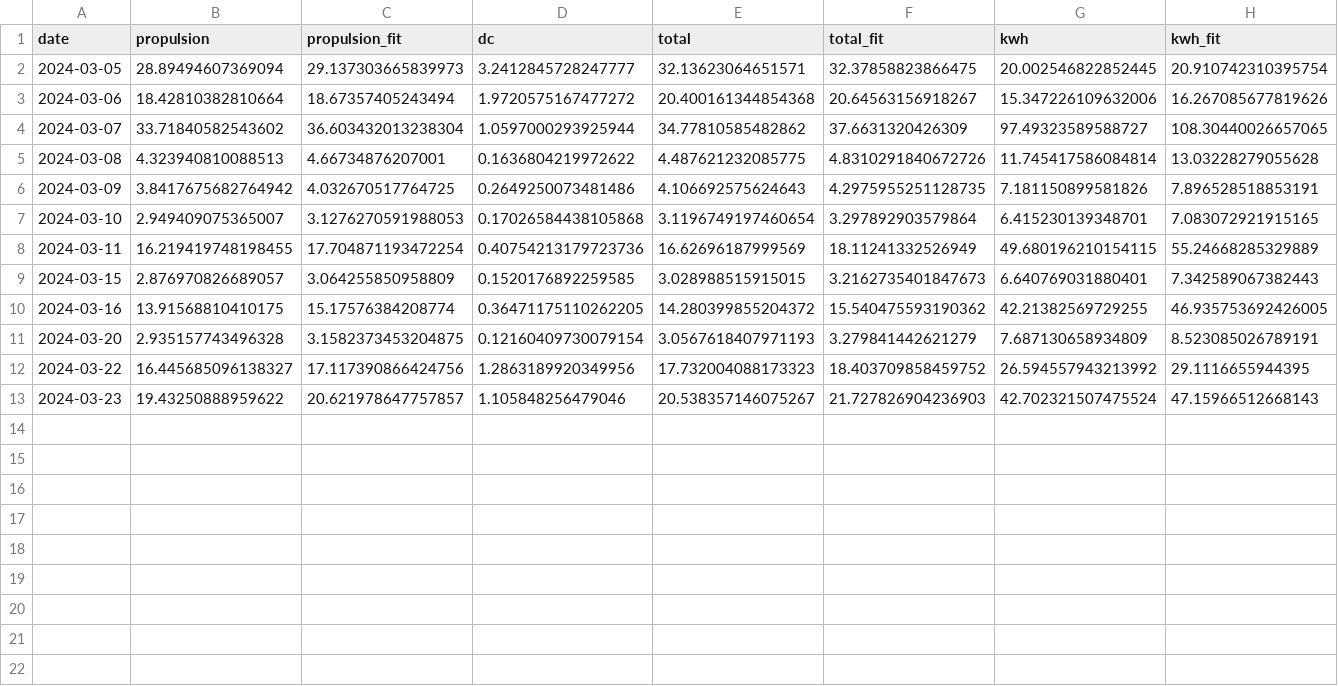
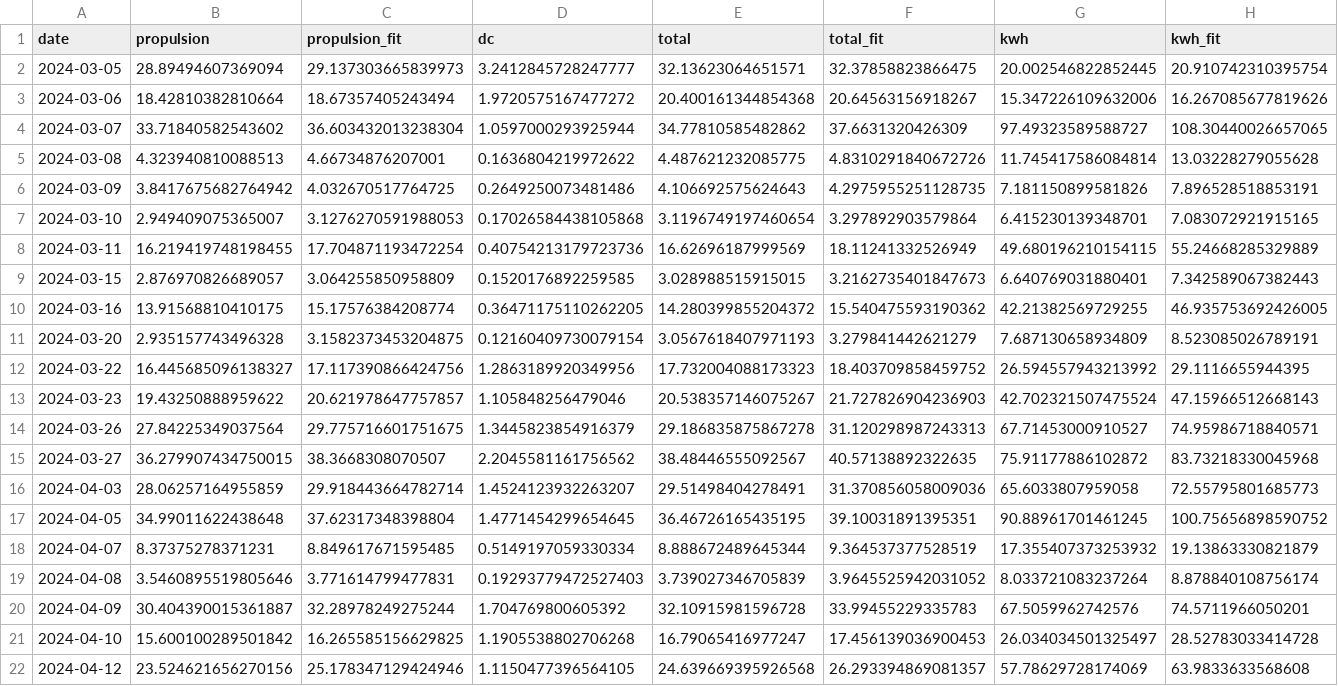
Before and after one commit to arvidsorfeldt/py-fish, a CSV file: mira_consumptions.csv, drawn as a sheet.

Commit message:
New data and fresh runs

```diff
--- a/mira_consumptions.csv
+++ b/mira_consumptions.csv
@@ -13 +13,10 @@ date,propulsion,propulsion_fit,dc,total,total_fit,kwh,kwh_fit
 2024-03-23,19.43250888959622,20.621978647757857,1.105848256479046,20.538357146075267,21.727826904236903,42.702321507475524,47.15966512668143
+2024-03-26,27.84225349037564,29.775716601751675,1.3445823854916379,29.186835875867278,31.120298987243313,67.71453000910527,74.95986718840571
+2024-03-27,36.279907434750015,38.3668308070507,2.2045581161756562,38.48446555092567,40.57138892322635,75.91177886102872,83.73218330045968
+2024-04-03,28.06257164955859,29.918443664782714,1.4524123932263207,29.51498404278491,31.370856058009036,65.6033807959058,72.55795801685773
+2024-04-05,34.99011622438648,37.62317348398804,1.4771454299654645,36.46726165435195,39.10031891395351,90.88961701461245,100.75656898590752
+2024-04-07,8.37375278371231,8.849617671595485,0.5149197059330334,8.888672489645344,9.364537377528519,17.355407373253932,19.13863330821879
+2024-04-08,3.5460895519805646,3.771614799477831,0.19293779472527403,3.739027346705839,3.9645525942031052,8.033721083237264,8.878840108756174
+2024-04-09,30.404390015361887,32.28978249275244,1.704769800605392,32.10915981596728,33.99455229335783,67.5059962742576,74.5711966050201
+2024-04-10,15.600100289501842,16.265585156629825,1.1905538802706268,16.79065416977247,17.456139036900453,26.034034501325497,28.52783033414728
+2024-04-12,23.524621656270156,25.178347129424946,1.1150477396564105,24.639669395926568,26.293394869081357,57.78629728174069,63.9833633568608
```
Also changed, not shown: 11 other files.
